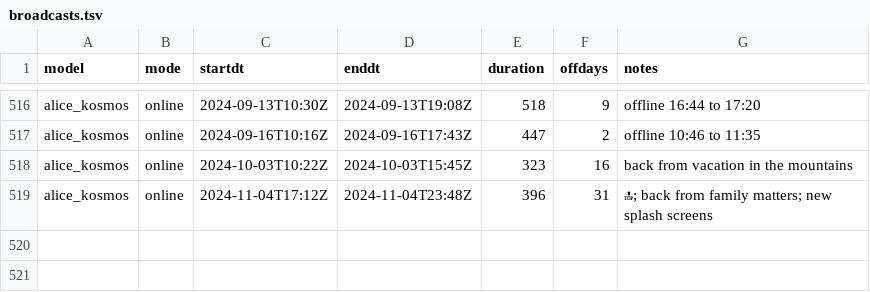
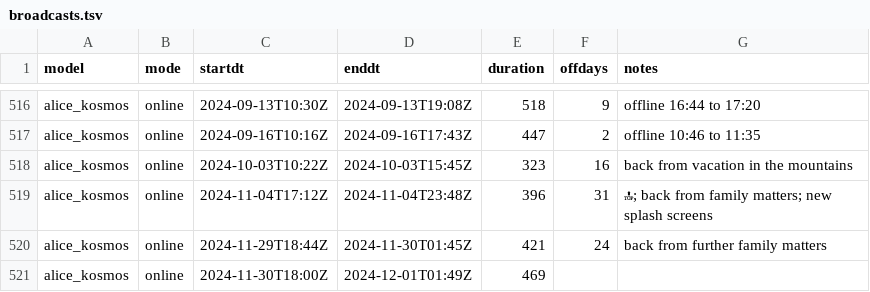
Before and after one commit to vertical73/vertical73.github.io, a TSV file: kosmos/broadcasts.tsv, drawn as a sheet; only a part is shown, gaps mark what is left out.

Commit message:
kosmos update $(date +%Y-%m-%d)

```diff
--- a/kosmos/broadcasts.tsv
+++ b/kosmos/broadcasts.tsv
@@ -519 +519,3 @@ alice_kosmos	online	2024-10-03T10:22Z	2024-10-03T15:45Z	323	16	back from vacatio
 alice_kosmos	online	2024-11-04T17:12Z	2024-11-04T23:48Z	396	31	🔝; back from family matters; new splash screens
+alice_kosmos	online	2024-11-29T18:44Z	2024-11-30T01:45Z	421	24	back from further family matters
+alice_kosmos	online	2024-11-30T18:00Z	2024-12-01T01:49Z	469		
```
Also changed, not shown: 1 other file.
